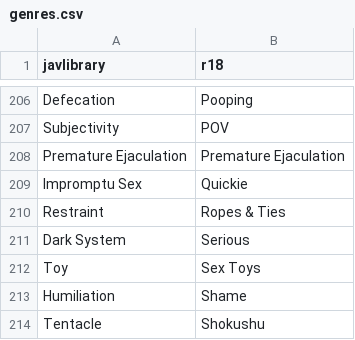
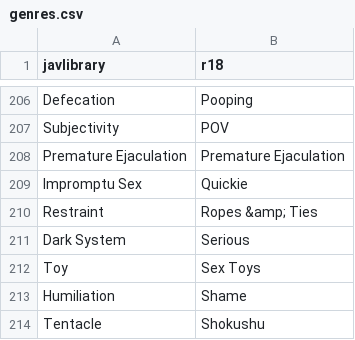
Before and after one commit to javinizer/Javinizer, a CSV file: src/Javinizer/genres.csv, drawn as a sheet; only a part is shown, gaps mark what is left out; the diff covers the shown part only.

```diff
--- a/src/Javinizer/genres.csv
+++ b/src/Javinizer/genres.csv
@@ -209,3 +209,3 @@ Premature Ejaculation,Premature Ejaculation
 Impromptu Sex,Quickie
-Restraint,Ropes & Ties
+Restraint,Ropes &amp; Ties
 Dark System,Serious
```
Also changed, not shown: 5 edited cells elsewhere in this file.
